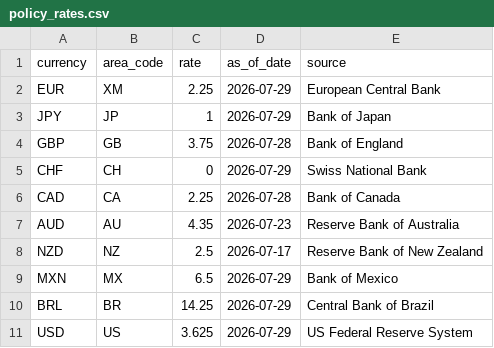
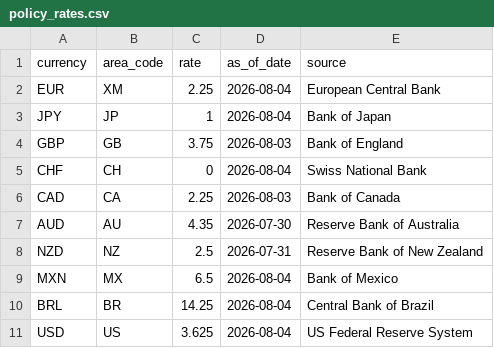
Before and after one commit to gptechnologies/COTData, a CSV file: policy_rates.csv, drawn as a sheet.

```diff
--- a/policy_rates.csv
+++ b/policy_rates.csv
@@ -1,11 +1,11 @@
 currency,area_code,rate,as_of_date,source
-EUR,XM,2.25,2026-07-29,European Central Bank
-JPY,JP,1,2026-07-29,Bank of Japan
-GBP,GB,3.75,2026-07-28,Bank of England
-CHF,CH,0,2026-07-29,Swiss National Bank
-CAD,CA,2.25,2026-07-28,Bank of Canada
-AUD,AU,4.35,2026-07-23,Reserve Bank of Australia
-NZD,NZ,2.5,2026-07-17,Reserve Bank of New Zealand
-MXN,MX,6.5,2026-07-29,Bank of Mexico
-BRL,BR,14.25,2026-07-29,Central Bank of Brazil
-USD,US,3.625,2026-07-29,US Federal Reserve System
+EUR,XM,2.25,2026-08-04,European Central Bank
+JPY,JP,1,2026-08-04,Bank of Japan
+GBP,GB,3.75,2026-08-03,Bank of England
+CHF,CH,0,2026-08-04,Swiss National Bank
+CAD,CA,2.25,2026-08-03,Bank of Canada
+AUD,AU,4.35,2026-07-30,Reserve Bank of Australia
+NZD,NZ,2.5,2026-07-31,Reserve Bank of New Zealand
+MXN,MX,6.5,2026-08-04,Bank of Mexico
+BRL,BR,14.25,2026-08-04,Central Bank of Brazil
+USD,US,3.625,2026-08-04,US Federal Reserve System
```
